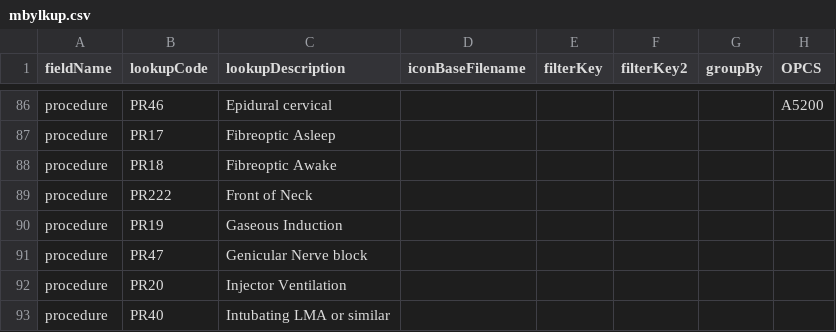
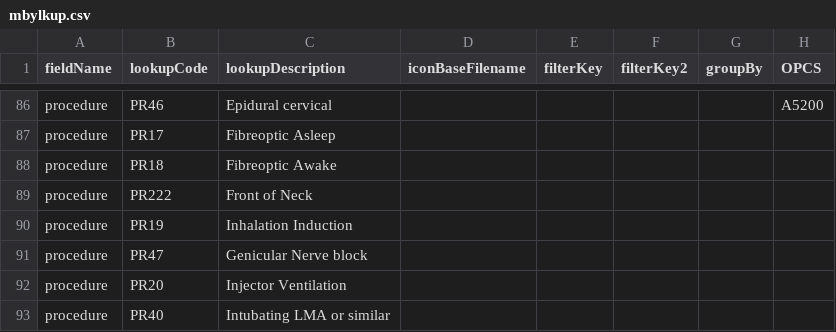
Before and after one commit to homepark/lkups, a CSV file: mbylkup.csv, drawn as a sheet; only a part is shown, gaps mark what is left out.

Commit message:
Update mbylkup.csv
Renamed Gaseous Induction = Inhalation Induction

```diff
--- a/mbylkup.csv
+++ b/mbylkup.csv
@@ -89,3 +89,3 @@ procedure,PR18,Fibreoptic Awake,,,,,,
 procedure,PR222,Front of Neck,,,,,,
-procedure,PR19,Gaseous Induction,,,,,,
+procedure,PR19,Inhalation Induction,,,,,,
 procedure,PR47,Genicular Nerve block,,,,,,
```
